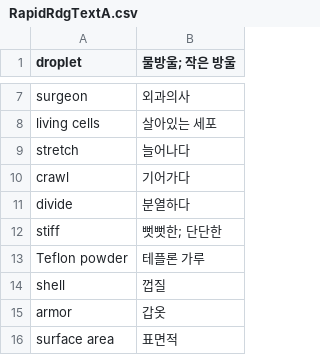
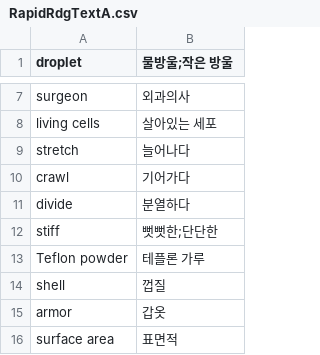
Before and after one commit to sasa10th/vocabQuiz, a CSV file: words/RapidRdgTextA.csv, drawn as a sheet; only a part is shown, gaps mark what is left out; the diff names each change by its address in the sheet, - before the commit and + after, or states it on an @@ line.

Commit message:
Update RapidRdgTextA.csv

```diff
--- a/words/RapidRdgTextA.csv
+++ b/words/RapidRdgTextA.csv
-B1: 물방울; 작은 방울
+B1: 물방울;작은 방울
-B12 (물방울;작은 방울): 뻣뻣한; 단단한
+B12 (물방울;작은 방울): 뻣뻣한;단단한
```
